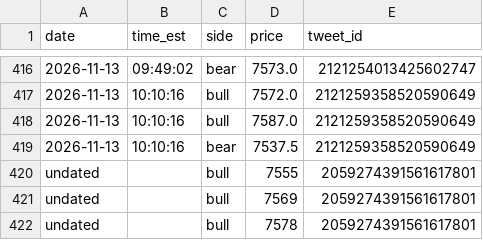
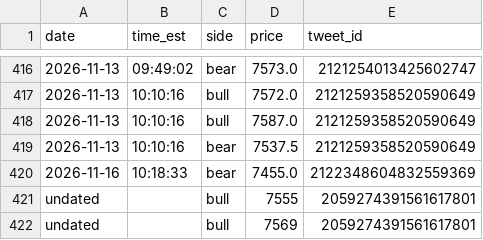
Before and after one commit to kfccolonel1/LVLS, a CSV file: archive/tweets/new-levels.csv, drawn as a sheet; only a part is shown, gaps mark what is left out; the shorter side is filled out with more unchanged rows; the diff names each change by its address in the sheet, - before the commit and + after, or states it on an @@ line.

Commit message:
history: tweets 2026-11-16 10:20

```diff
--- a/archive/tweets/new-levels.csv
+++ b/archive/tweets/new-levels.csv
+row 420: 2026-11-16 | 10:18:33 | bear | 7455.0 | 2122348604832559369
```
Also changed, not shown: archive/tweets/INDEX.csv, 1 other file.
